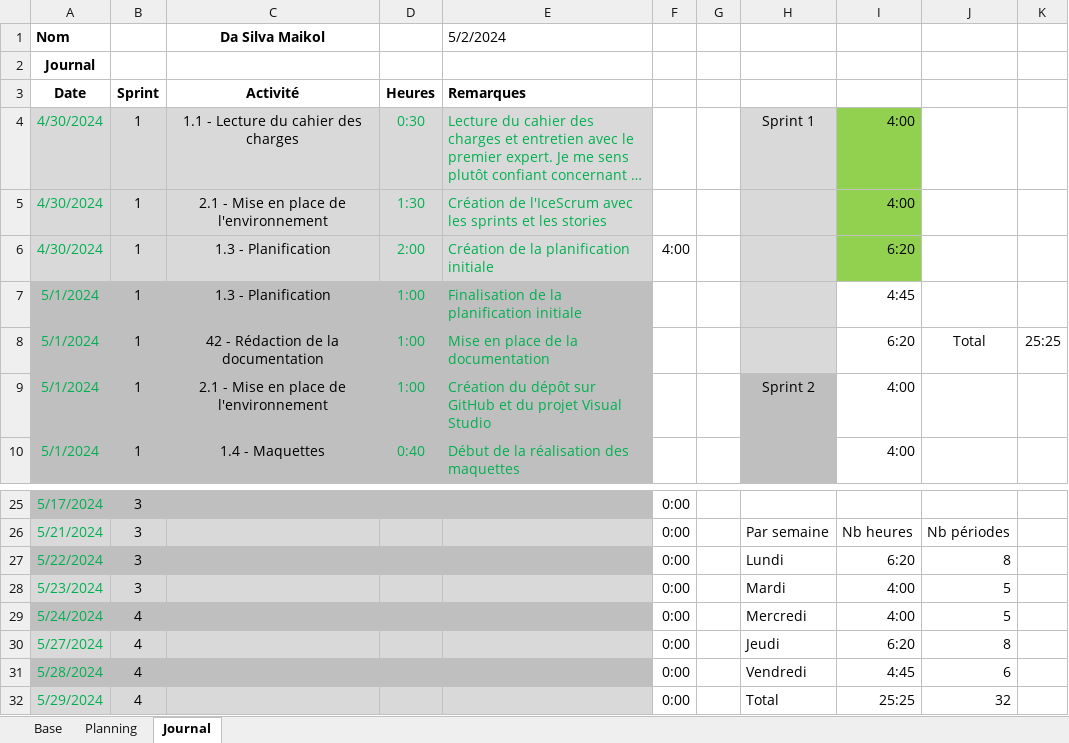
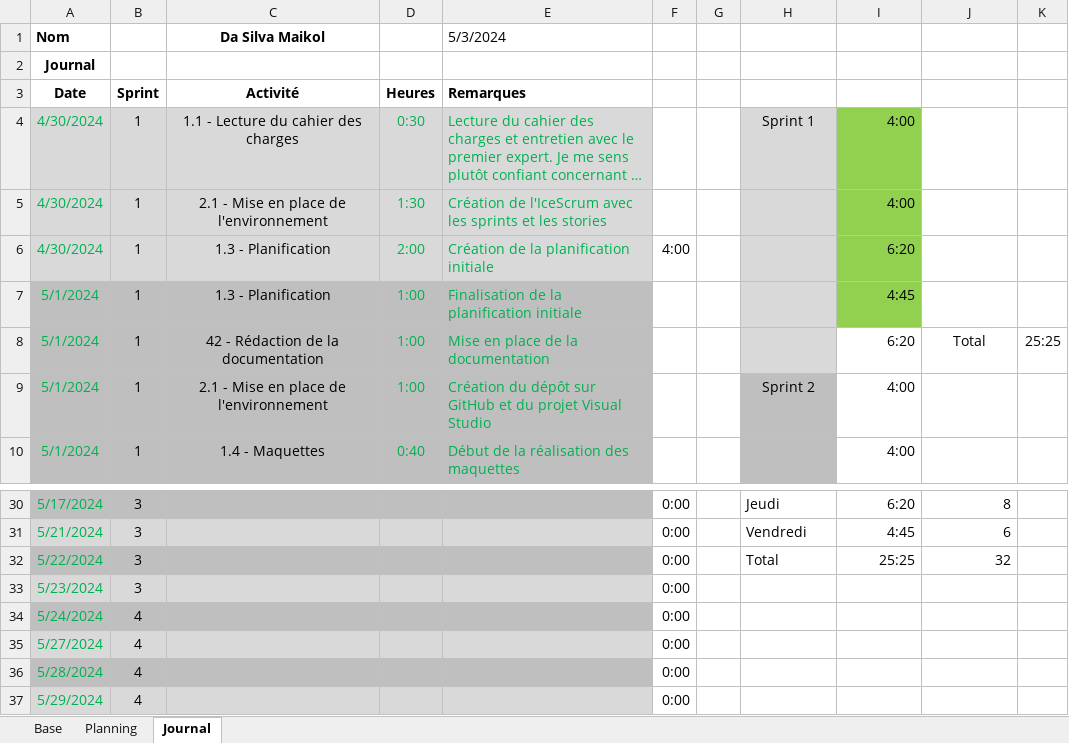
Before and after one commit to Maikol-Da-Silva/SellBuyAuto, an Excel workbook: Documentation/Journal_de_travail_Maikol.xlsm, sheet Journal, drawn as a sheet; only a part is shown, gaps mark what is left out; long unchanged cells end in …; values as stored, in another font and other column widths than the file's, no borders; charts and pictures not drawn; addresses are those after the commit; the diff covers the shown part only; the diff names each change by its address in the sheet, - before the commit and + after, or states it on an @@ line.

Commit message:
Doc : Update Journal de Travail

```diff
--- a/Documentation/Journal_de_travail_Maikol.xlsm (sheet Journal)
+++ b/Documentation/Journal_de_travail_Maikol.xlsm (sheet Journal)
-E1 (Remarques): 5/2/2024
+E1 (Remarques): 5/3/2024
-I7 fill: none
+I7 fill: #92D050
-H30: (empty)
+H30: Jeudi
-I30: (empty)
+I30: 6:20
-J30: (empty)
+J30: 8
-H31: Par semaine
+H31: Vendredi
-I31: Nb heures
+I31: 4:45
-J31: Nb périodes
+J31: 6
-H32: Lundi
+H32: Total
-I32: 6:20
+I32: 25:25
-J32: 8
+J32: 32
-H33: Mardi
+H33: (empty)
-I33:I34: 4:00
+I33:I34: (empty)
-J33:J34: 5
+J33:J34: (empty)
-H34: Mercredi
+H34: (empty)
-H35: Jeudi
+H35: (empty)
-I35: 6:20
+I35: (empty)
-J35: 8
+J35: (empty)
-H36: Vendredi
+H36: (empty)
-I36: 4:45
+I36: (empty)
-J36: 6
+J36: (empty)
-H37: Total
+H37: (empty)
-I37: 25:25
+I37: (empty)
-J37: 32
+J37: (empty)
```
Also changed, not shown: 5 added rows, 23 edited cells and cell formats elsewhere in this sheet, sheet Planning, formulas that keep their value.
